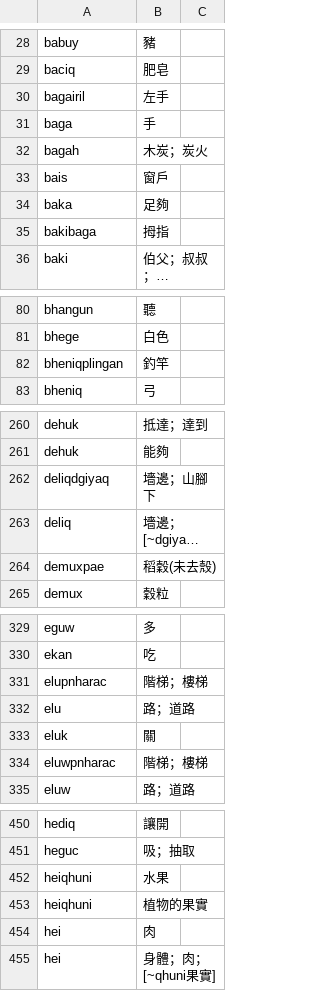
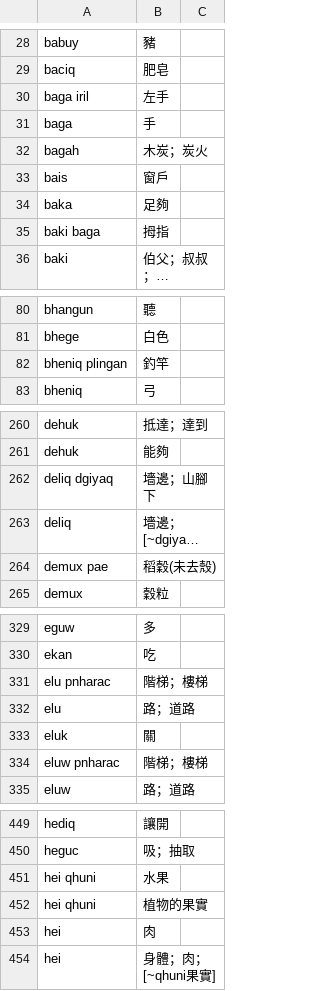
Before and after one commit to rngagi/foxbot, a CSV file: sdq.csv, drawn as a sheet; only a part is shown, gaps mark what is left out; long unchanged cells end in …; addresses are those after the commit; the diff covers the shown part only; the diff names each change by its address in the sheet, - before the commit and + after, or states it on an @@ line.

```diff
--- a/sdq.csv
+++ b/sdq.csv
-A30: bagairil
+A30: baga iril
-A35: bakibaga
+A35: baki baga
-A82: bheniqplingan
+A82: bheniq plingan
-A262: deliqdgiyaq
+A262: deliq dgiyaq
-A264: demuxpae
+A264: demux pae
-A331: elupnharac
+A331: elu pnharac
-A334: eluwpnharac
+A334: eluw pnharac
-A451:A452: heiqhuni
+A451:A452: hei qhuni
```
Also changed, not shown: 1 removed row and 63 edited cells elsewhere in this file.
